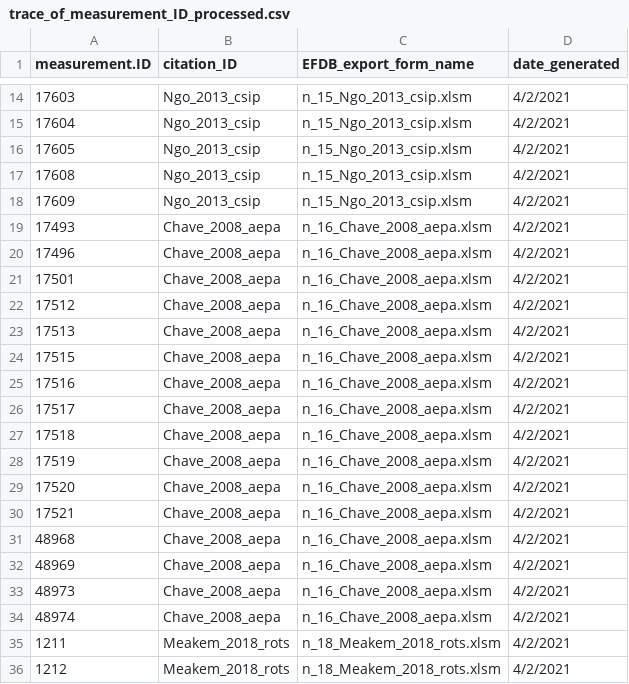
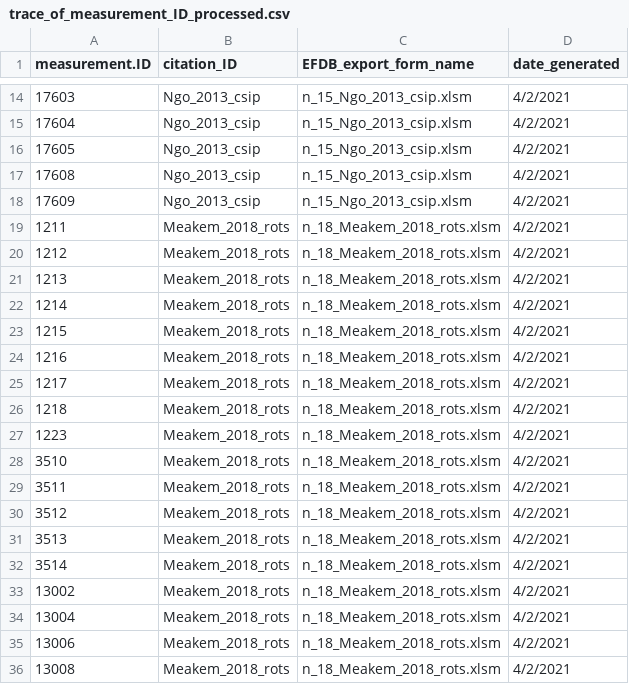
Before and after one commit to forc-db/IPCC-EFDB-integration, a CSV file: data/3-EFDB-forms-ready/trace_of_measurement_ID_processed.csv, drawn as a sheet; only a part is shown, gaps mark what is left out; the shorter side is filled out with more unchanged rows; the diff names each change by its address in the sheet, - before the commit and + after, or states it on an @@ line.

Commit message:
remove Chave to merge with new data

```diff
--- a/data/3-EFDB-forms-ready/trace_of_measurement_ID_processed.csv
+++ b/data/3-EFDB-forms-ready/trace_of_measurement_ID_processed.csv
-row 19: 17493 | Chave_2008_aepa | n_16_Chave_2008_aepa.xlsm | 4/2/2021
-row 20: 17496 | Chave_2008_aepa | n_16_Chave_2008_aepa.xlsm | 4/2/2021
-row 21: 17501 | Chave_2008_aepa | n_16_Chave_2008_aepa.xlsm | 4/2/2021
-row 22: 17512 | Chave_2008_aepa | n_16_Chave_2008_aepa.xlsm | 4/2/2021
-row 23: 17513 | Chave_2008_aepa | n_16_Chave_2008_aepa.xlsm | 4/2/2021
-row 24: 17515 | Chave_2008_aepa | n_16_Chave_2008_aepa.xlsm | 4/2/2021
-row 25: 17516 | Chave_2008_aepa | n_16_Chave_2008_aepa.xlsm | 4/2/2021
-row 26: 17517 | Chave_2008_aepa | n_16_Chave_2008_aepa.xlsm | 4/2/2021
-row 27: 17518 | Chave_2008_aepa | n_16_Chave_2008_aepa.xlsm | 4/2/2021
-row 28: 17519 | Chave_2008_aepa | n_16_Chave_2008_aepa.xlsm | 4/2/2021
-row 29: 17520 | Chave_2008_aepa | n_16_Chave_2008_aepa.xlsm | 4/2/2021
-row 30: 17521 | Chave_2008_aepa | n_16_Chave_2008_aepa.xlsm | 4/2/2021
-row 31: 48968 | Chave_2008_aepa | n_16_Chave_2008_aepa.xlsm | 4/2/2021
-row 32: 48969 | Chave_2008_aepa | n_16_Chave_2008_aepa.xlsm | 4/2/2021
-row 33: 48973 | Chave_2008_aepa | n_16_Chave_2008_aepa.xlsm | 4/2/2021
-row 34: 48974 | Chave_2008_aepa | n_16_Chave_2008_aepa.xlsm | 4/2/2021
```
Also changed, not shown: 3 other files.
